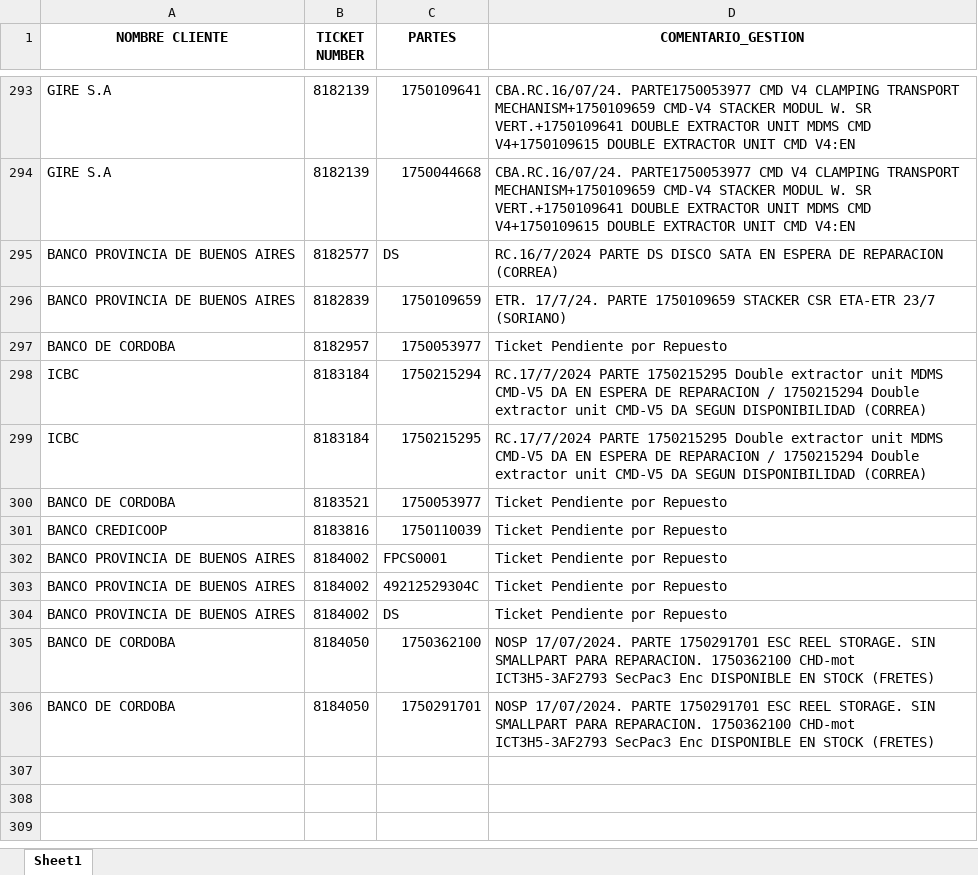
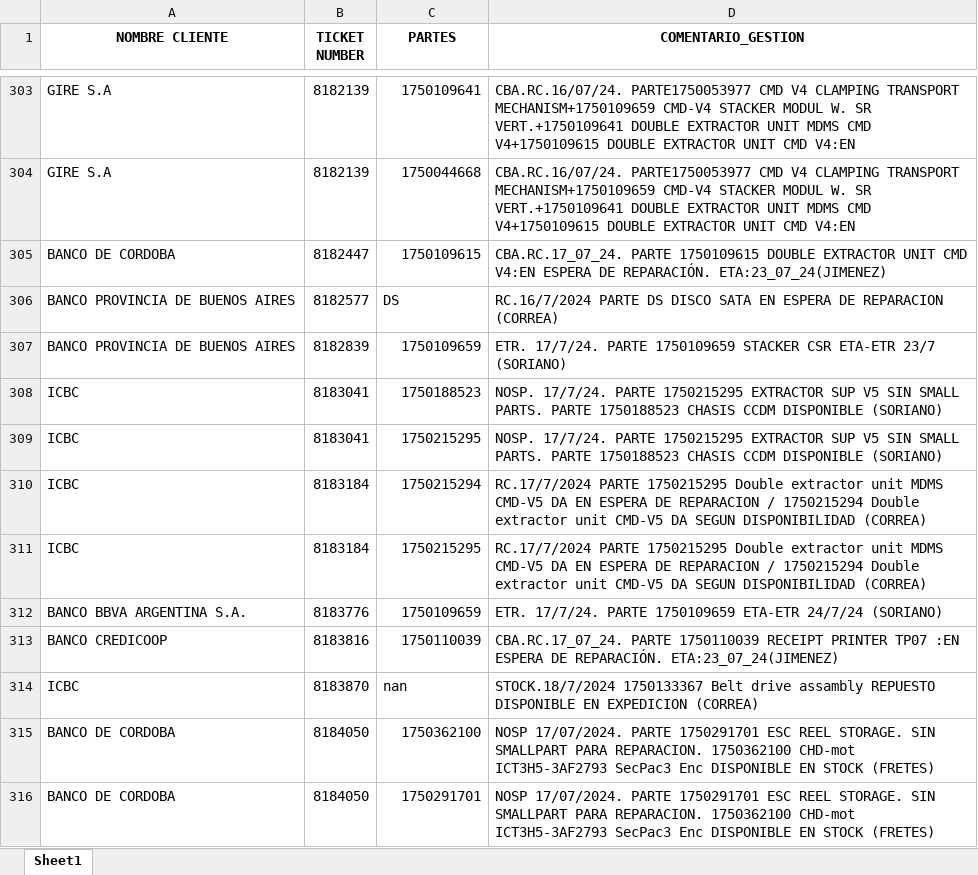
Before and after one commit to lucasrdrz/testdn, an Excel workbook: intento70-30.xlsx, sheet Sheet1, drawn as a sheet; only a part is shown, gaps mark what is left out; values as stored, in another font and other column widths than the file's, no borders; removed rows and columns are numbered as before the commit, all else as after; the diff covers the shown part only; the diff names each change by its address in the sheet, - before the commit and + after, or states it on an @@ line.

```diff
--- a/intento70-30.xlsx (sheet Sheet1)
+++ b/intento70-30.xlsx (sheet Sheet1)
+row 305: BANCO DE CORDOBA | 8182447 | 1750109615 | CBA.RC.17_07_24. PARTE 1750109615 DOUBLE EXTRACTOR UNIT CMD V4:EN ESPERA DE REPARACIÓN. ETA:23_07_24(JIMENEZ)
-row 297: BANCO DE CORDOBA | 8182957 | 1750053977 | Ticket Pendiente por Repuesto
+row 308: ICBC | 8183041 | 1750188523 | NOSP. 17/7/24. PARTE 1750215295 EXTRACTOR SUP V5 SIN SMALL PARTS. PARTE 1750188523 CHASIS CCDM DISPONIBLE (SORIANO)
+row 309: ICBC | 8183041 | 1750215295 | NOSP. 17/7/24. PARTE 1750215295 EXTRACTOR SUP V5 SIN SMALL PARTS. PARTE 1750188523 CHASIS CCDM DISPONIBLE (SORIANO)
-row 300: BANCO DE CORDOBA | 8183521 | 1750053977 | Ticket Pendiente por Repuesto
+row 312: BANCO BBVA ARGENTINA S.A. | 8183776 | 1750109659 | ETR. 17/7/24. PARTE 1750109659 ETA-ETR 24/7/24 (SORIANO)
-D313 (COMENTARIO_GESTION): Ticket Pendiente por Repuesto
+D313 (COMENTARIO_GESTION): CBA.RC.17_07_24. PARTE 1750110039 RECEIPT PRINTER TP07 :EN ESPERA DE REPARACIÓN. ETA:23_07_24(JIMENEZ)
-row 302: BANCO PROVINCIA DE BUENOS AIRES | 8184002 | FPCS0001 | Ticket Pendiente por Repuesto
-row 303: BANCO PROVINCIA DE BUENOS AIRES | 8184002 | 49212529304C | Ticket Pendiente por Repuesto
-row 304: BANCO PROVINCIA DE BUENOS AIRES | 8184002 | DS | Ticket Pendiente por Repuesto
+row 314: ICBC | 8183870 | nan | STOCK.18/7/2024 1750133367 Belt drive assambly REPUESTO DISPONIBLE EN EXPEDICION (CORREA)
```
Also changed, not shown: 51 added rows, 25 removed rows and 6 edited cells elsewhere in this sheet, TicktesPendientes.xlsx, 1 other file.
